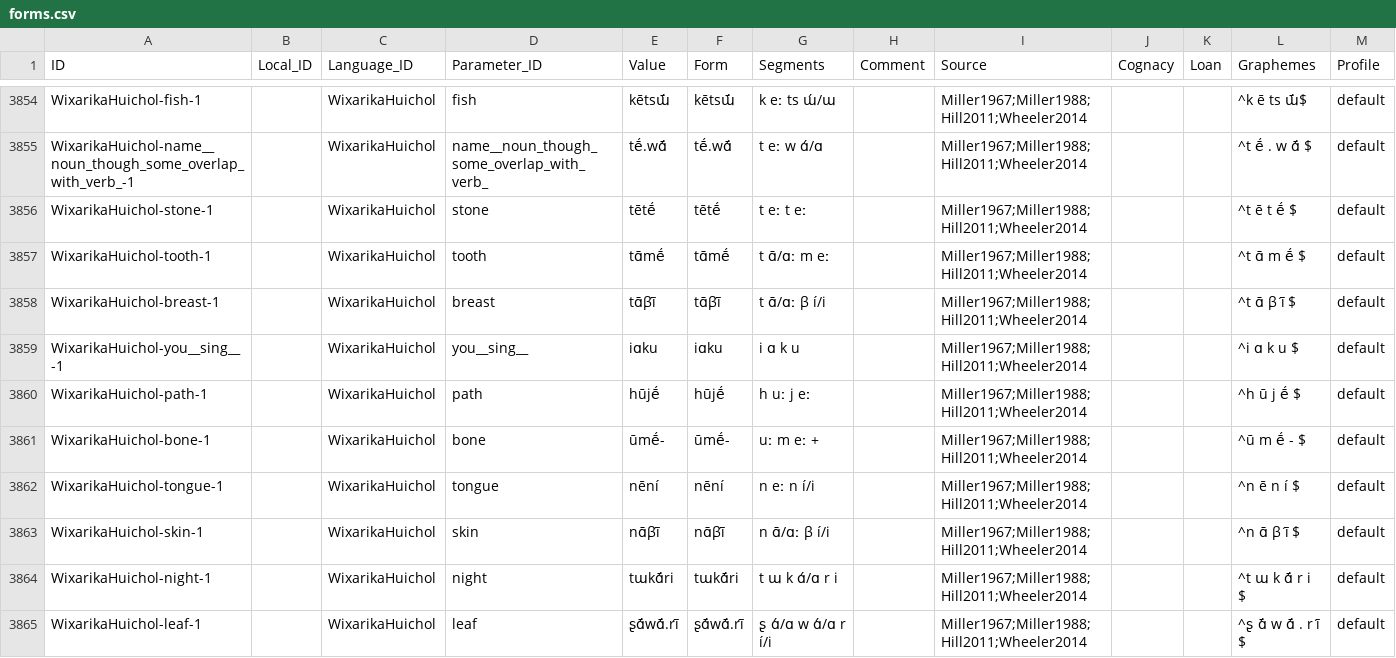
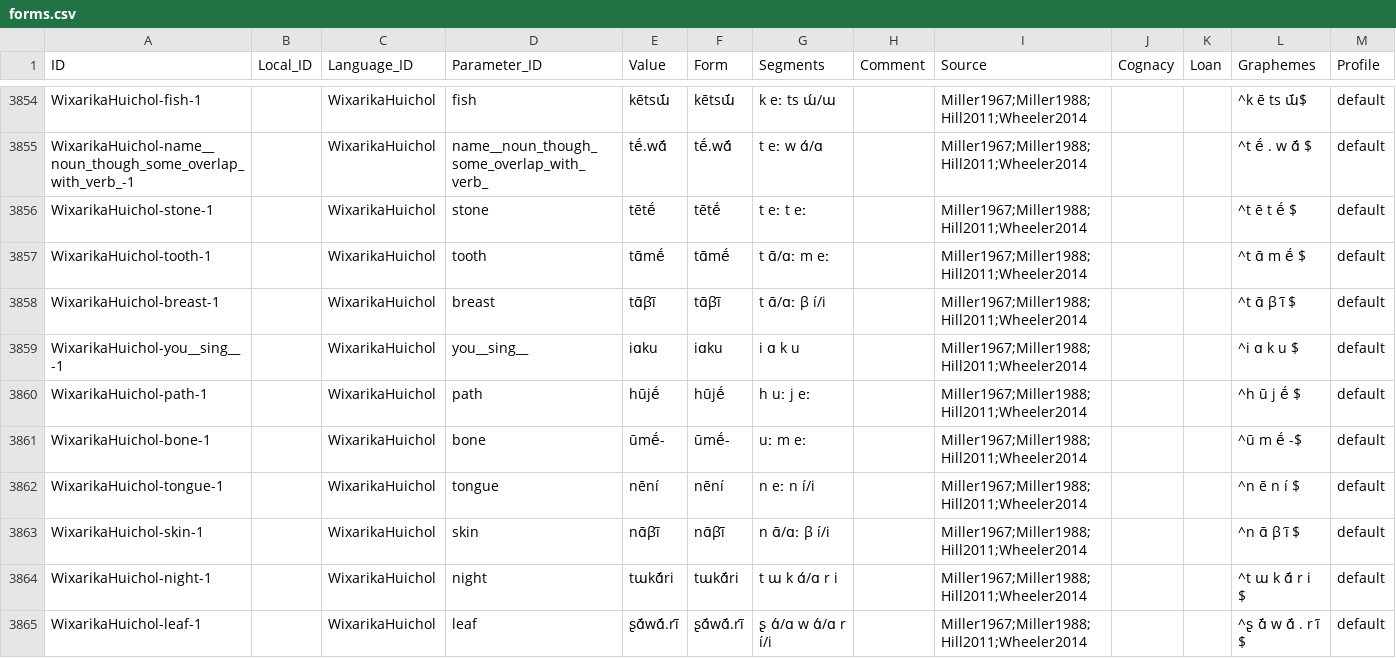
Before and after one commit to lexibank/wheelerutoaztecan, a CSV file: cldf/forms.csv, drawn as a sheet; only a part is shown, gaps mark what is left out; the diff covers the shown part only.

```diff
--- a/cldf/forms.csv
+++ b/cldf/forms.csv
@@ -3860,3 +3860,3 @@ WixarikaHuichol-you__sing__-1,,WixarikaHuichol,you__sing__,iɑku,iɑku,i ɑ k u,
 WixarikaHuichol-path-1,,WixarikaHuichol,path,hūjḗ,hūjḗ,h uː j eː,,Miller1967;Miller1988;Hill2011;Wheeler2014,,,^h ū j ḗ $,default
-WixarikaHuichol-bone-1,,WixarikaHuichol,bone,ūmḗ-,ūmḗ-,uː m eː +,,Miller1967;Miller1988;Hill2011;Wheeler2014,,,^ū m ḗ - $,default
+WixarikaHuichol-bone-1,,WixarikaHuichol,bone,ūmḗ-,ūmḗ-,uː m eː,,Miller1967;Miller1988;Hill2011;Wheeler2014,,,^ū m ḗ -$,default
 WixarikaHuichol-tongue-1,,WixarikaHuichol,tongue,nēní,nēní,n eː n í/i,,Miller1967;Miller1988;Hill2011;Wheeler2014,,,^n ē n í $,default
```
Also changed, not shown: 47 edited cells elsewhere in this file, 10 other files.
